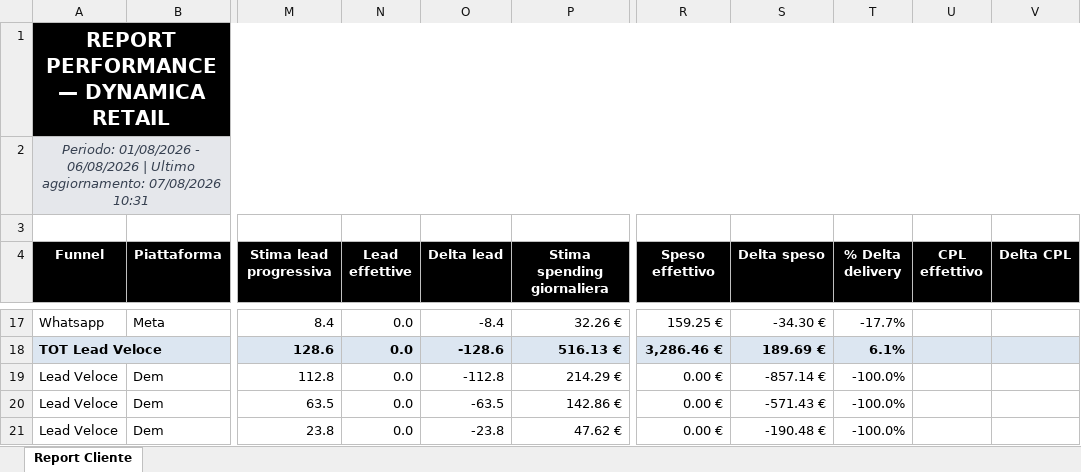
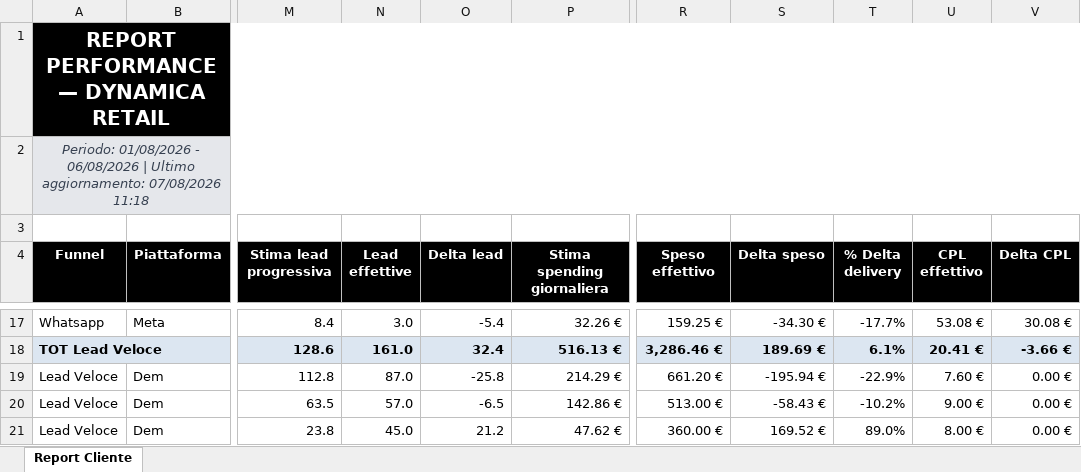
Before and after one commit to andreafallavollita5-cmyk/dynamica-dashboard, an Excel workbook: exports/report_dynamica_updated.xlsx, sheet Report Cliente, drawn as a sheet; only a part is shown, gaps mark what is left out; values as stored, in another font and other column widths than the file's, no borders; conditional formats not drawn; the diff covers the shown part only; the diff names each change by its address in the sheet, - before the commit and + after, or states it on an @@ line.

Commit message:
Aggiorna lead CRM al 2026-08-06

```diff
--- a/exports/report_dynamica_updated.xlsx (sheet Report Cliente)
+++ b/exports/report_dynamica_updated.xlsx (sheet Report Cliente)
-A2 (Funnel): …aggiornamento: 07/08/2026 10:31
+A2 (Funnel): …aggiornamento: 07/08/2026 11:18
-N17 (Lead effettive): 0.0
+N17 (Lead effettive): 3.0
-O17 (Delta lead): -8.4
+O17 (Delta lead): -5.4
-U17 (CPL effettivo): (empty)
+U17 (CPL effettivo): 53.08 €
-V17 (Delta CPL): (empty)
+V17 (Delta CPL): 30.08 €
-N18 (Lead effettive): 0.0
+N18 (Lead effettive): 161.0
-O18 (Delta lead): -128.6
+O18 (Delta lead): 32.4
-U18 (CPL effettivo): (empty)
+U18 (CPL effettivo): 20.41 €
-V18 (Delta CPL): (empty)
+V18 (Delta CPL): -3.66 €
-N19 (Lead effettive): 0.0
+N19 (Lead effettive): 87.0
-O19 (Delta lead): -112.8
+O19 (Delta lead): -25.8
-R19 (Speso effettivo): 0.00 €
+R19 (Speso effettivo): 661.20 €
-S19 (Delta speso): -857.14 €
+S19 (Delta speso): -195.94 €
-T19 (% Delta delivery): -100.0%
+T19 (% Delta delivery): -22.9%
-U19 (CPL effettivo): (empty)
+U19 (CPL effettivo): 7.60 €
-V19:V21 (Delta CPL): (empty)
+V19:V21 (Delta CPL): 0.00 €
-N20 (Lead effettive): 0.0
+N20 (Lead effettive): 57.0
-O20 (Delta lead): -63.5
+O20 (Delta lead): -6.5
-R20 (Speso effettivo): 0.00 €
+R20 (Speso effettivo): 513.00 €
-S20 (Delta speso): -571.43 €
+S20 (Delta speso): -58.43 €
-T20 (% Delta delivery): -100.0%
+T20 (% Delta delivery): -10.2%
-U20 (CPL effettivo): (empty)
+U20 (CPL effettivo): 9.00 €
-N21 (Lead effettive): 0.0
+N21 (Lead effettive): 45.0
-O21 (Delta lead): -23.8
+O21 (Delta lead): 21.2
-R21 (Speso effettivo): 0.00 €
+R21 (Speso effettivo): 360.00 €
-S21 (Delta speso): -190.48 €
+S21 (Delta speso): 169.52 €
-T21 (% Delta delivery): -100.0%
+T21 (% Delta delivery): 89.0%
-U21 (CPL effettivo): (empty)
+U21 (CPL effettivo): 8.00 €
```
Also changed, not shown: 46 edited cells elsewhere in this sheet, 5 other files.
